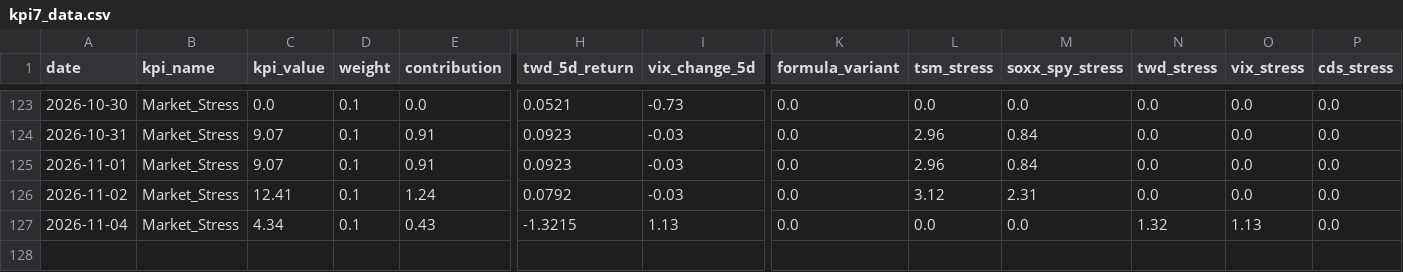
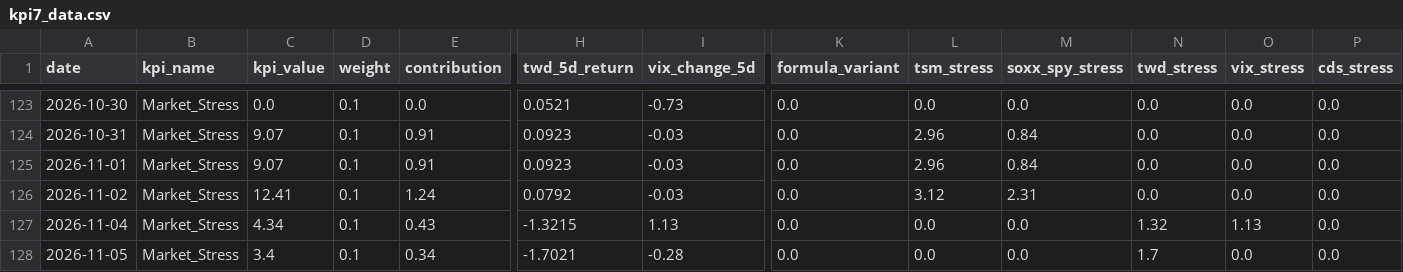
Before and after one commit to axolp/taiwan_risk_dashbaord, a CSV file: data/kpi7_data.csv, drawn as a sheet; only a part is shown, gaps mark what is left out; rows hold the shown columns only; the diff names each change by its address in the sheet, - before the commit and + after, or states it on an @@ line.

Commit message:
Automated data update

```diff
--- a/data/kpi7_data.csv
+++ b/data/kpi7_data.csv
+row 128: 2026-11-05 | Market_Stress | 3.4 | 0.1 | 0.34 | -1.7021 | -0.28 | 0.0 | 0.0 | 0.0 | 1.7 | 0.0 | 0.0
```
Also changed, not shown: data/kpi1_data.csv.
